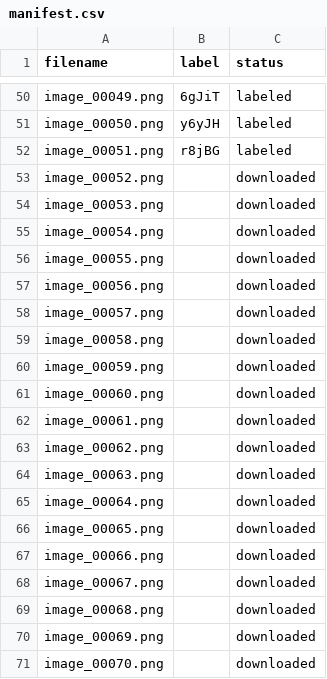
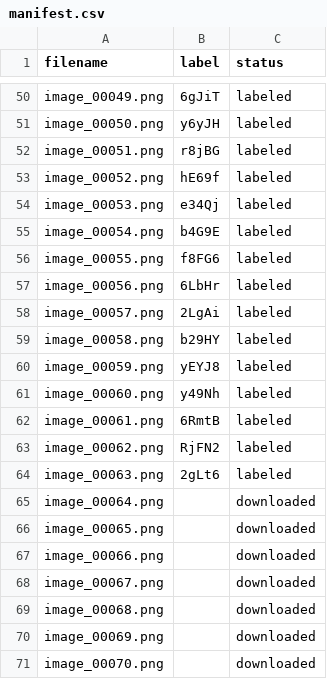
Before and after one commit to VaranasiRajesh612/OCR, a CSV file: image_dataset/manifest.csv, drawn as a sheet; only a part is shown, gaps mark what is left out.

Commit message:
Update image_dataset/manifest.csv labels via mobile tool

```diff
--- a/image_dataset/manifest.csv
+++ b/image_dataset/manifest.csv
@@ -52,14 +52,14 @@ image_00050.png,y6yJH,labeled
 image_00051.png,r8jBG,labeled
-image_00052.png,,downloaded
-image_00053.png,,downloaded
-image_00054.png,,downloaded
-image_00055.png,,downloaded
-image_00056.png,,downloaded
-image_00057.png,,downloaded
-image_00058.png,,downloaded
-image_00059.png,,downloaded
-image_00060.png,,downloaded
-image_00061.png,,downloaded
-image_00062.png,,downloaded
-image_00063.png,,downloaded
+image_00052.png,hE69f,labeled
+image_00053.png,e34Qj,labeled
+image_00054.png,b4G9E,labeled
+image_00055.png,f8FG6,labeled
+image_00056.png,6LbHr,labeled
+image_00057.png,2LgAi,labeled
+image_00058.png,b29HY,labeled
+image_00059.png,yEYJ8,labeled
+image_00060.png,y49Nh,labeled
+image_00061.png,6RmtB,labeled
+image_00062.png,RjFN2,labeled
+image_00063.png,2gLt6,labeled
 image_00064.png,,downloaded
```
